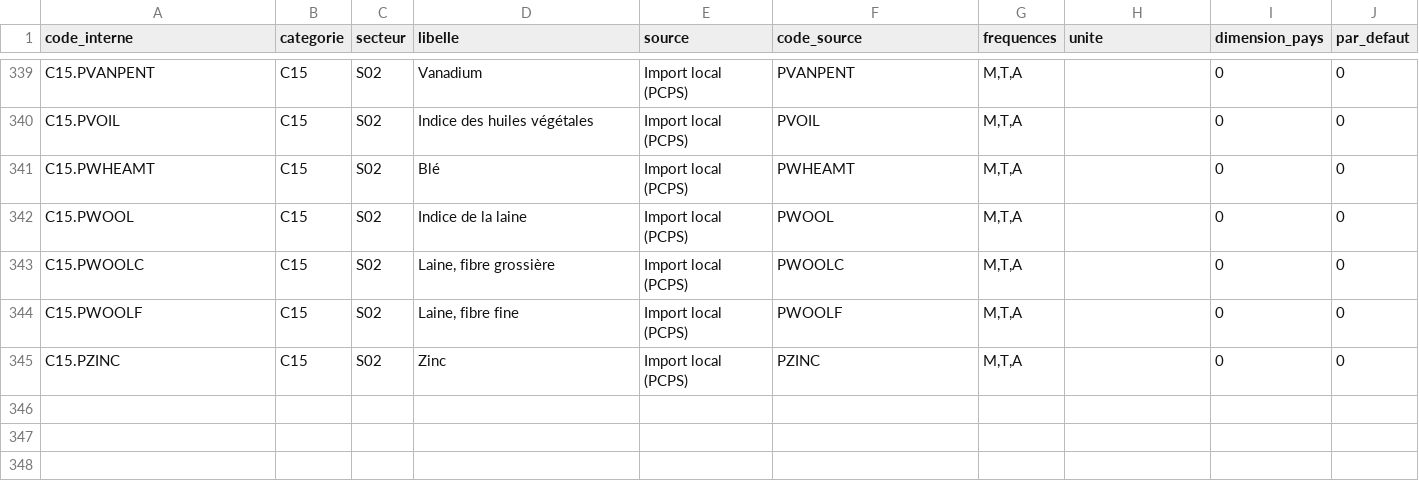
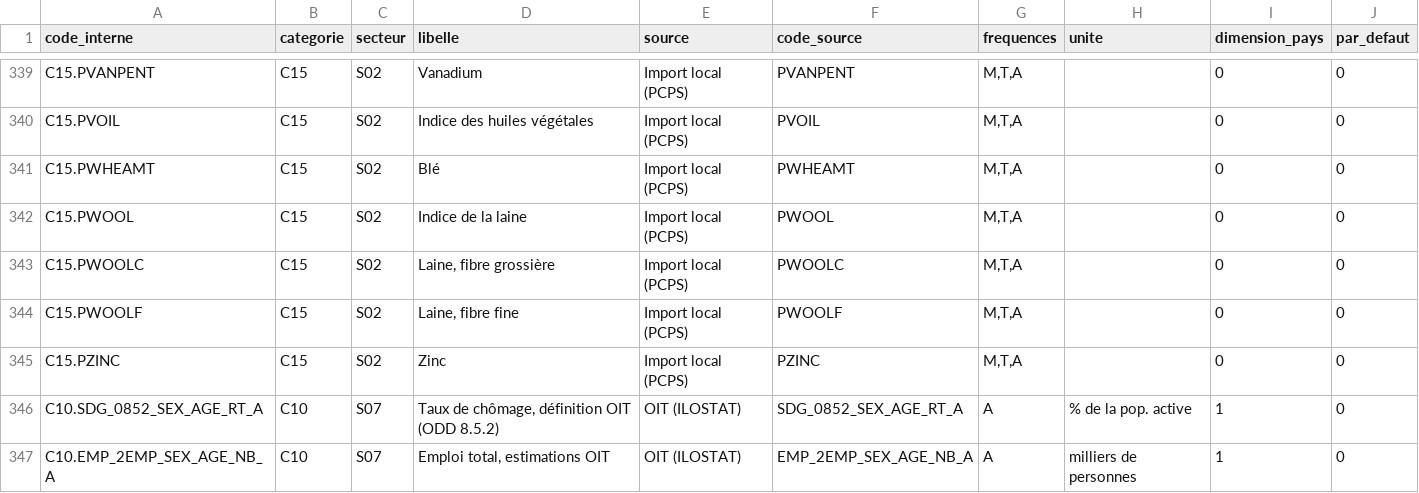
Before and after one commit to Toukamsandra/OPEScPlus, a CSV file: inst/extdata/catalogue.csv, drawn as a sheet; only a part is shown, gaps mark what is left out; the diff names each change by its address in the sheet, - before the commit and + after, or states it on an @@ line.

```diff
--- a/inst/extdata/catalogue.csv
+++ b/inst/extdata/catalogue.csv
+row 346: C10.SDG_0852_SEX_AGE_RT_A | C10 | S07 | Taux de chômage, définition OIT (ODD 8.5.2) | OIT (ILOSTAT) | SDG_0852_SEX_AGE_RT_A | A | % de la pop. active | 1 | 0
+row 347: C10.EMP_2EMP_SEX_AGE_NB_A | C10 | S07 | Emploi total, estimations OIT | OIT (ILOSTAT) | EMP_2EMP_SEX_AGE_NB_A | A | milliers de personnes | 1 | 0
```
Also changed, not shown: inst/extdata/traductions.csv, 15 other files.
